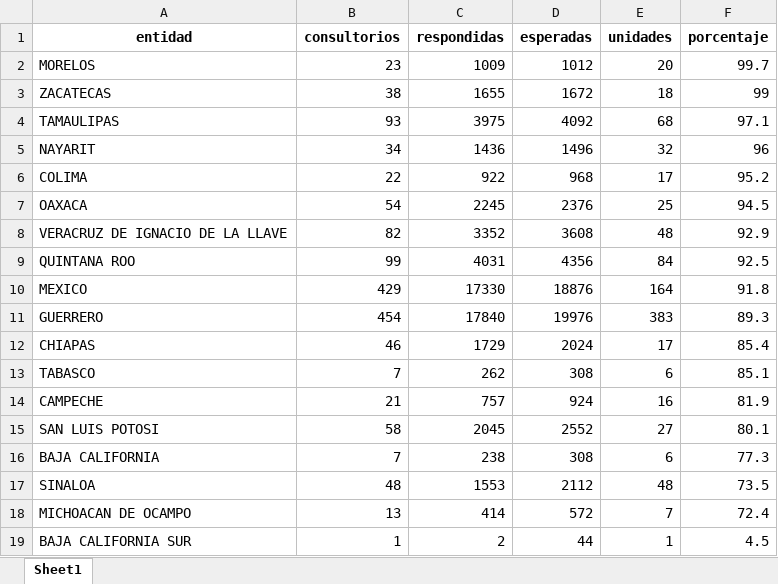
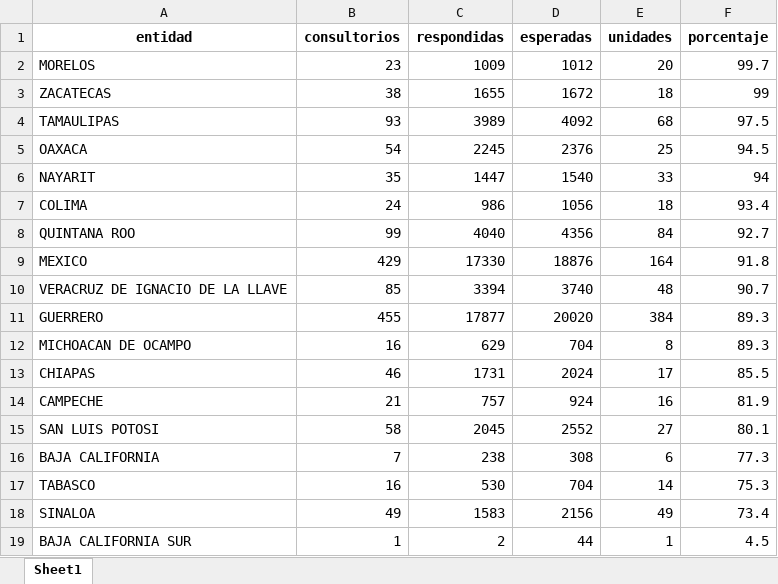
Before and after one commit to servicios-imss-b/informe--de-ang, an Excel workbook: tabla_entidades.xlsx, sheet Sheet1, drawn as a sheet; values as stored, in another font and other column widths than the file's, no borders; removed rows and columns are numbered as before the commit, all else as after; the diff names each change by its address in the sheet, - before the commit and + after, or states it on an @@ line.

```diff
--- a/tabla_entidades.xlsx (sheet Sheet1)
+++ b/tabla_entidades.xlsx (sheet Sheet1)
-C4 (respondidas): 3975
+C4 (respondidas): 3989
-F4 (porcentaje): 97.1
+F4 (porcentaje): 97.5
-row 5: NAYARIT | 34 | 1436 | 1496 | 32 | 96
-row 6: COLIMA | 22 | 922 | 968 | 17 | 95.2
-row 8: VERACRUZ DE IGNACIO DE LA LLAVE | 82 | 3352 | 3608 | 48 | 92.9
+row 6: NAYARIT | 35 | 1447 | 1540 | 33 | 94
+row 7: COLIMA | 24 | 986 | 1056 | 18 | 93.4
-C8 (respondidas): 4031
+C8 (respondidas): 4040
-F8 (porcentaje): 92.5
+F8 (porcentaje): 92.7
+row 10: VERACRUZ DE IGNACIO DE LA LLAVE | 85 | 3394 | 3740 | 48 | 90.7
-B11 (consultorios): 454
+B11 (consultorios): 455
-C11 (respondidas): 17840
+C11 (respondidas): 17877
-D11 (esperadas): 19976
+D11 (esperadas): 20020
-E11 (unidades): 383
+E11 (unidades): 384
+row 12: MICHOACAN DE OCAMPO | 16 | 629 | 704 | 8 | 89.3
-C13 (respondidas): 1729
+C13 (respondidas): 1731
-F13 (porcentaje): 85.4
+F13 (porcentaje): 85.5
-row 13: TABASCO | 7 | 262 | 308 | 6 | 85.1
+row 17: TABASCO | 16 | 530 | 704 | 14 | 75.3
-B18 (consultorios): 48
+B18 (consultorios): 49
-C18 (respondidas): 1553
+C18 (respondidas): 1583
-D18 (esperadas): 2112
+D18 (esperadas): 2156
-E18 (unidades): 48
+E18 (unidades): 49
-F18 (porcentaje): 73.5
+F18 (porcentaje): 73.4
-row 18: MICHOACAN DE OCAMPO | 13 | 414 | 572 | 7 | 72.4
```
Also changed, not shown: tabla_avance.xlsx, tabla_unidades.xlsx, 1 other file.
